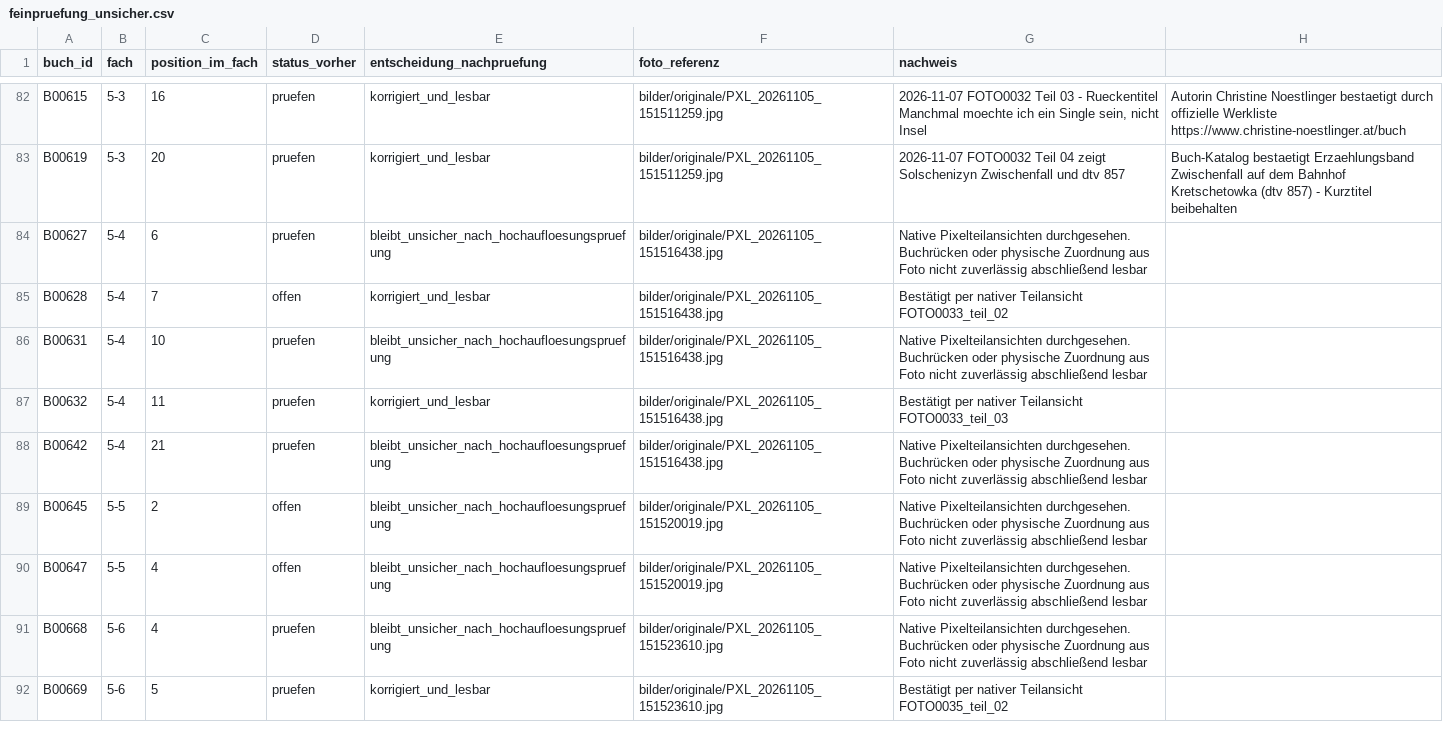
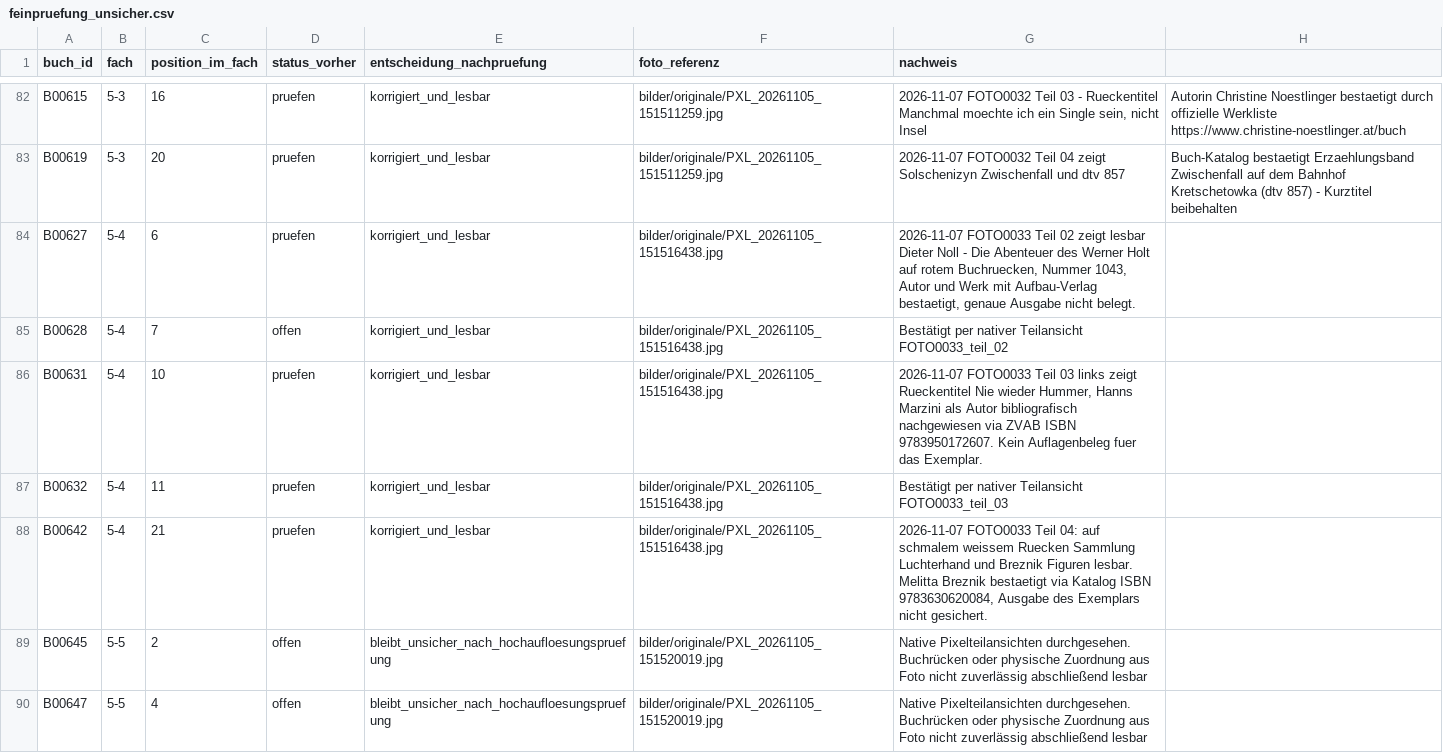
Before and after one commit to oooLITTLEooo/buecherregal, a CSV file: daten/bildanalyse/feinpruefung_unsicher.csv, drawn as a sheet; only a part is shown, gaps mark what is left out; the shorter side is filled out with more unchanged rows.

Commit message:
Review shelf 5-4: daten/bildanalyse/feinpruefung_unsicher.csv

```diff
--- a/daten/bildanalyse/feinpruefung_unsicher.csv
+++ b/daten/bildanalyse/feinpruefung_unsicher.csv
@@ -83,7 +83,7 @@ B00615;5-3;16;pruefen;korrigiert_und_lesbar;bilder/originale/PXL_20261105_151511
 B00619;5-3;20;pruefen;korrigiert_und_lesbar;bilder/originale/PXL_20261105_151511259.jpg;2026-11-07 FOTO0032 Teil 04 zeigt Solschenizyn Zwischenfall und dtv 857; Buch-Katalog bestaetigt Erzaehlungsband Zwischenfall auf dem Bahnhof Kretschetowka (dtv 857) - Kurztitel beibehalten
-B00627;5-4;6;pruefen;bleibt_unsicher_nach_hochaufloesungspruefung;bilder/originale/PXL_20261105_151516438.jpg;Native Pixelteilansichten durchgesehen. Buchrücken oder physische Zuordnung aus Foto nicht zuverlässig abschließend lesbar
+B00627;5-4;6;pruefen;korrigiert_und_lesbar;bilder/originale/PXL_20261105_151516438.jpg;2026-11-07 FOTO0033 Teil 02 zeigt lesbar Dieter Noll - Die Abenteuer des Werner Holt auf rotem Buchruecken, Nummer 1043, Autor und Werk mit Aufbau-Verlag bestaetigt, genaue Ausgabe nicht belegt.
 B00628;5-4;7;offen;korrigiert_und_lesbar;bilder/originale/PXL_20261105_151516438.jpg;Bestätigt per nativer Teilansicht FOTO0033_teil_02
-B00631;5-4;10;pruefen;bleibt_unsicher_nach_hochaufloesungspruefung;bilder/originale/PXL_20261105_151516438.jpg;Native Pixelteilansichten durchgesehen. Buchrücken oder physische Zuordnung aus Foto nicht zuverlässig abschließend lesbar
+B00631;5-4;10;pruefen;korrigiert_und_lesbar;bilder/originale/PXL_20261105_151516438.jpg;2026-11-07 FOTO0033 Teil 03 links zeigt Rueckentitel Nie wieder Hummer, Hanns Marzini als Autor bibliografisch nachgewiesen via ZVAB ISBN 9783950172607. Kein Auflagenbeleg fuer das Exemplar.
 B00632;5-4;11;pruefen;korrigiert_und_lesbar;bilder/originale/PXL_20261105_151516438.jpg;Bestätigt per nativer Teilansicht FOTO0033_teil_03
-B00642;5-4;21;pruefen;bleibt_unsicher_nach_hochaufloesungspruefung;bilder/originale/PXL_20261105_151516438.jpg;Native Pixelteilansichten durchgesehen. Buchrücken oder physische Zuordnung aus Foto nicht zuverlässig abschließend lesbar
+B00642;5-4;21;pruefen;korrigiert_und_lesbar;bilder/originale/PXL_20261105_151516438.jpg;2026-11-07 FOTO0033 Teil 04: auf schmalem weissem Ruecken Sammlung Luchterhand und Breznik Figuren lesbar. Melitta Breznik bestaetigt via Katalog ISBN 9783630620084, Ausgabe des Exemplars nicht gesichert.
 B00645;5-5;2;offen;bleibt_unsicher_nach_hochaufloesungspruefung;bilder/originale/PXL_20261105_151520019.jpg;Native Pixelteilansichten durchgesehen. Buchrücken oder physische Zuordnung aus Foto nicht zuverlässig abschließend lesbar
```
